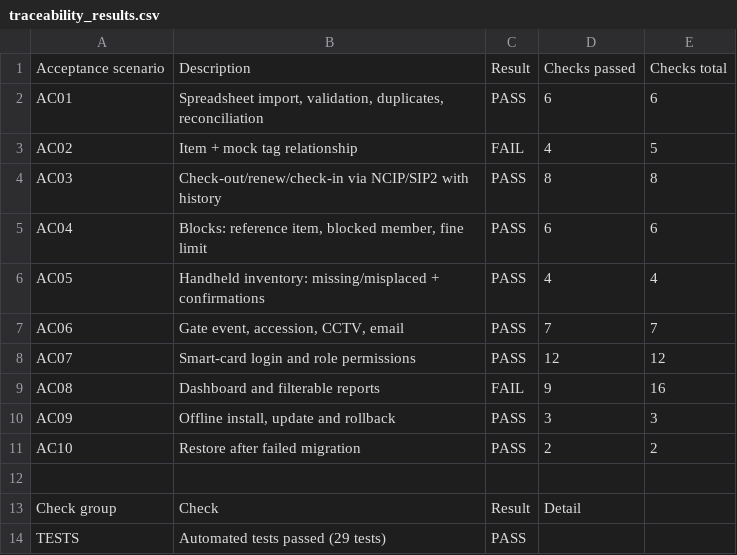
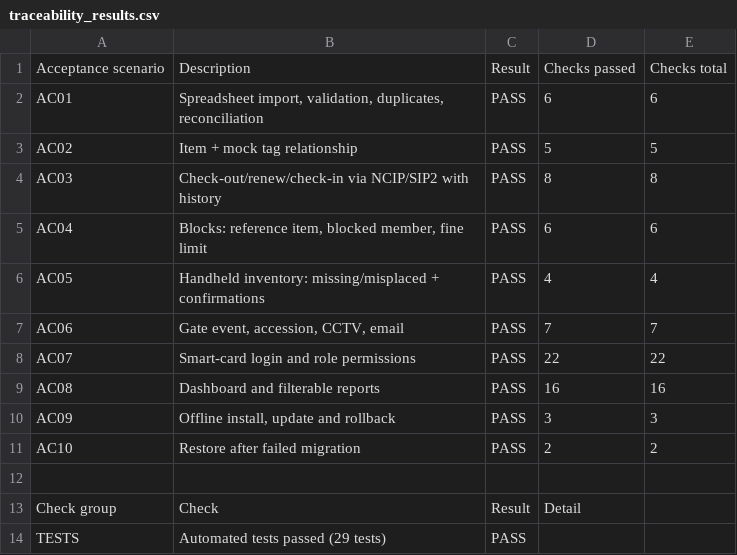
Before and after one commit to charankumarreddy666/aisys-rfid-library, a CSV file: evidence/traceability_results.csv, drawn as a sheet; only a part is shown; the diff covers the shown part only.

```diff
--- a/evidence/traceability_results.csv
+++ b/evidence/traceability_results.csv
@@ -2,3 +2,3 @@
 AC01,"Spreadsheet import, validation, duplicates, reconciliation",PASS,6,6
-AC02,Item + mock tag relationship,FAIL,4,5
+AC02,Item + mock tag relationship,PASS,5,5
 AC03,Check-out/renew/check-in via NCIP/SIP2 with history,PASS,8,8
@@ -7,4 +7,4 @@ AC05,Handheld inventory: missing/misplaced + confirmations,PASS,4,4
 AC06,"Gate event, accession, CCTV, email",PASS,7,7
-AC07,Smart-card login and role permissions,PASS,12,12
-AC08,Dashboard and filterable reports,FAIL,9,16
+AC07,Smart-card login and role permissions,PASS,22,22
+AC08,Dashboard and filterable reports,PASS,16,16
 AC09,"Offline install, update and rollback",PASS,3,3
```
Also changed, not shown: 10 added rows, 1 removed row and 17 edited cells elsewhere in this file, 58 other files.
